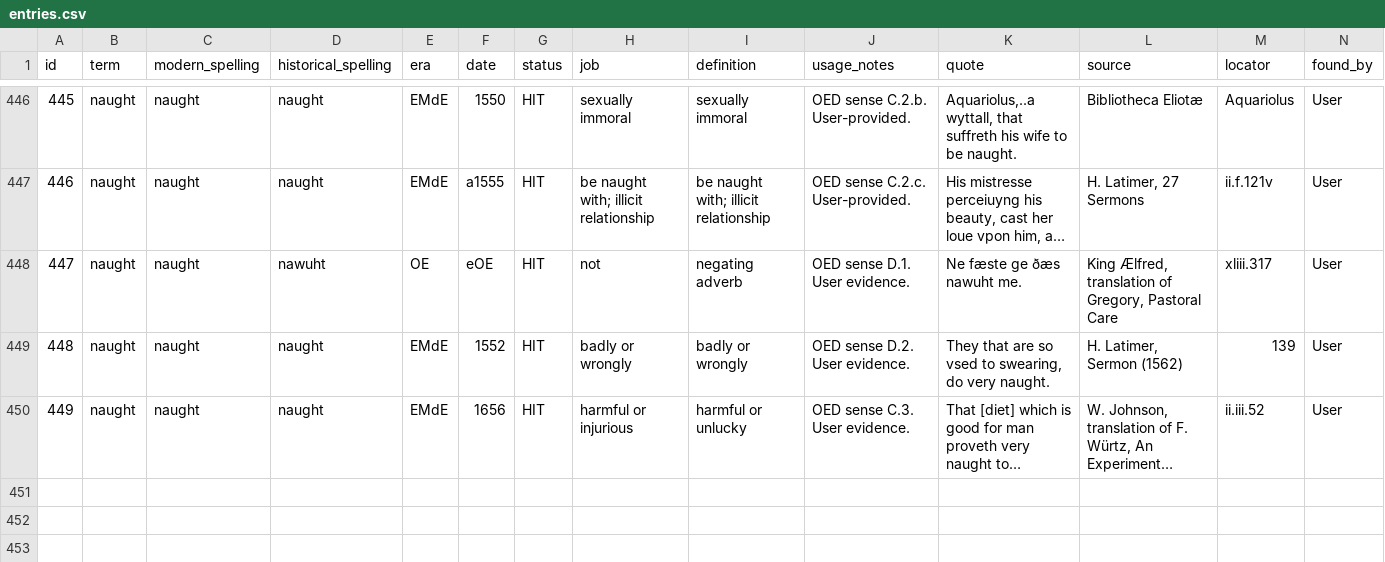
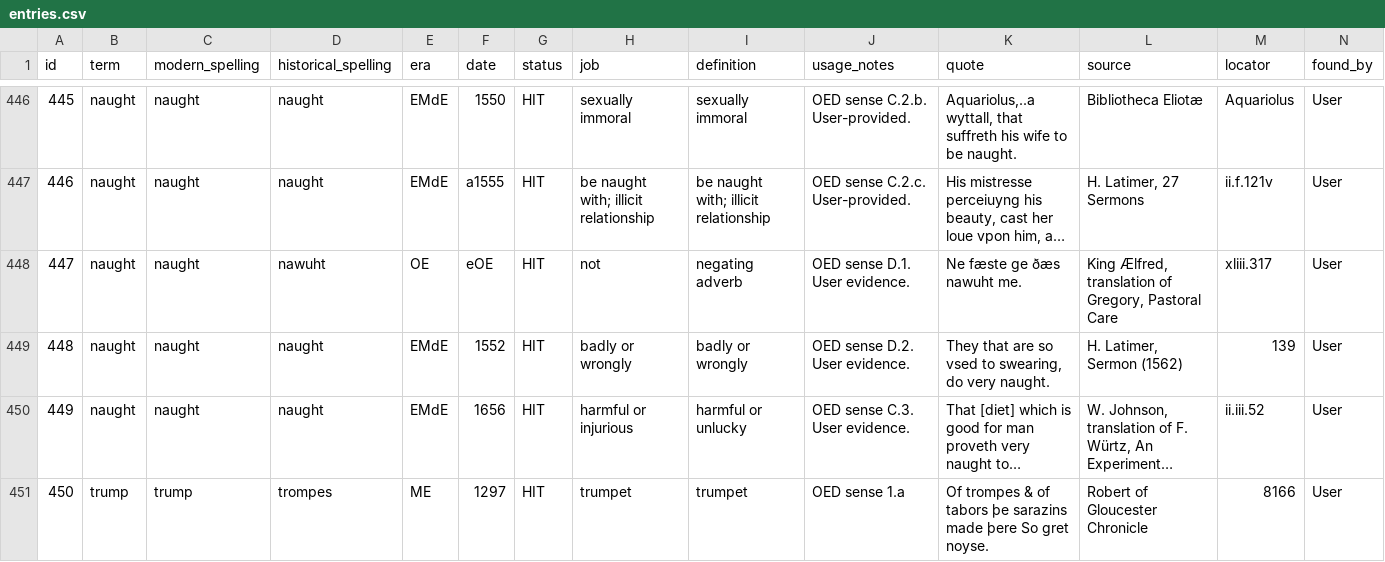
Before and after one commit to JTHensley/Oldish-Words-Study, a CSV file: entries.csv, drawn as a sheet; only a part is shown, gaps mark what is left out; long unchanged cells end in …; rows hold the shown columns only; the diff names each change by its address in the sheet, - before the commit and + after, or states it on an @@ line.

Commit message:
Add OED noun evidence

```diff
--- a/entries.csv
+++ b/entries.csv
+row 451: 450 | trump | trump | trompes | ME | 1297 | HIT | trumpet | trumpet | OED sense 1.a | Of trompes & of tabors þe sarazins made þere So gret noyse. | Robert of Gloucester Chronicle | 8166 | User
```
